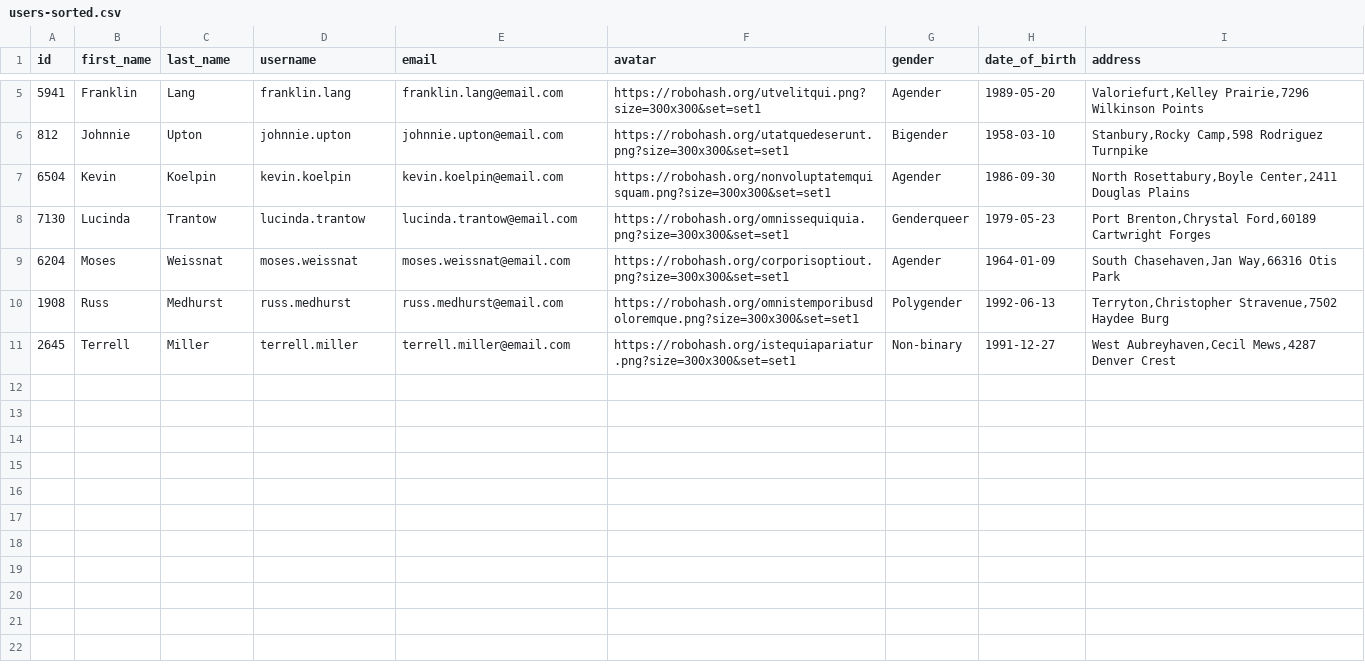
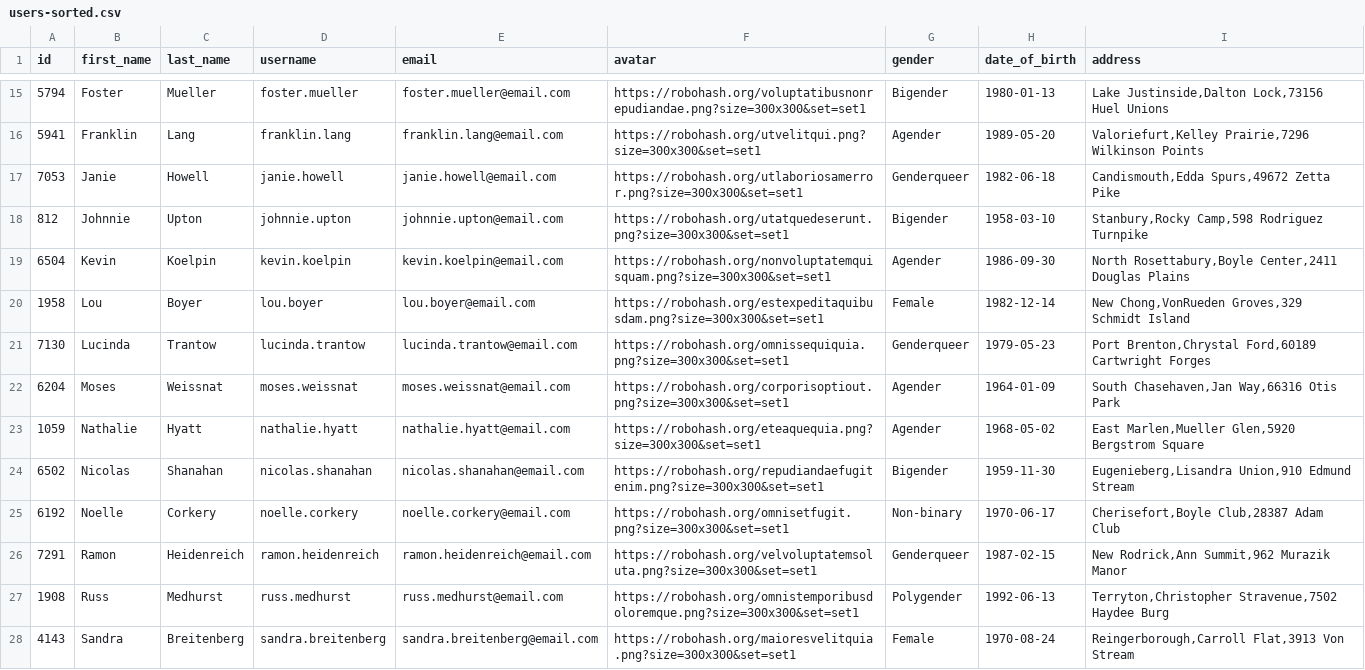
Before and after one commit to Vipin675/Assignment-ATPL, a CSV file: Project/users-sorted.csv, drawn as a sheet; only a part is shown, gaps mark what is left out; the shorter side is filled out with more unchanged rows; the diff covers the shown part only.

```diff
--- a/Project/users-sorted.csv
+++ b/Project/users-sorted.csv
@@ -5,6 +15,14 @@ id,first_name,last_name,username,email,avatar,gender,date_of_birth,address
+5794,Foster,Mueller,foster.mueller,foster.mueller@email.com,https://robohash.org/voluptatibusnonrepudiandae.png?size=300x300&set=set1,Bigender,1980-01-13,"Lake Justinside,Dalton Lock,73156 Huel Unions"
 5941,Franklin,Lang,franklin.lang,franklin.lang@email.com,https://robohash.org/utvelitqui.png?size=300x300&set=set1,Agender,1989-05-20,"Valoriefurt,Kelley Prairie,7296 Wilkinson Points"
+7053,Janie,Howell,janie.howell,janie.howell@email.com,https://robohash.org/utlaboriosamerror.png?size=300x300&set=set1,Genderqueer,1982-06-18,"Candismouth,Edda Spurs,49672 Zetta Pike"
 812,Johnnie,Upton,johnnie.upton,johnnie.upton@email.com,https://robohash.org/utatquedeserunt.png?size=300x300&set=set1,Bigender,1958-03-10,"Stanbury,Rocky Camp,598 Rodriguez Turnpike"
 6504,Kevin,Koelpin,kevin.koelpin,kevin.koelpin@email.com,https://robohash.org/nonvoluptatemquisquam.png?size=300x300&set=set1,Agender,1986-09-30,"North Rosettabury,Boyle Center,2411 Douglas Plains"
+1958,Lou,Boyer,lou.boyer,lou.boyer@email.com,https://robohash.org/estexpeditaquibusdam.png?size=300x300&set=set1,Female,1982-12-14,"New Chong,VonRueden Groves,329 Schmidt Island"
 7130,Lucinda,Trantow,lucinda.trantow,lucinda.trantow@email.com,https://robohash.org/omnissequiquia.png?size=300x300&set=set1,Genderqueer,1979-05-23,"Port Brenton,Chrystal Ford,60189 Cartwright Forges"
 6204,Moses,Weissnat,moses.weissnat,moses.weissnat@email.com,https://robohash.org/corporisoptiout.png?size=300x300&set=set1,Agender,1964-01-09,"South Chasehaven,Jan Way,66316 Otis Park"
+1059,Nathalie,Hyatt,nathalie.hyatt,nathalie.hyatt@email.com,https://robohash.org/eteaquequia.png?size=300x300&set=set1,Agender,1968-05-02,"East Marlen,Mueller Glen,5920 Bergstrom Square"
+6502,Nicolas,Shanahan,nicolas.shanahan,nicolas.shanahan@email.com,https://robohash.org/repudiandaefugitenim.png?size=300x300&set=set1,Bigender,1959-11-30,"Eugenieberg,Lisandra Union,910 Edmund Stream"
+6192,Noelle,Corkery,noelle.corkery,noelle.corkery@email.com,https://robohash.org/omnisetfugit.png?size=300x300&set=set1,Non-binary,1970-06-17,"Cherisefort,Boyle Club,28387 Adam Club"
+7291,Ramon,Heidenreich,ramon.heidenreich,ramon.heidenreich@email.com,https://robohash.org/velvoluptatemsoluta.png?size=300x300&set=set1,Genderqueer,1987-02-15,"New Rodrick,Ann Summit,962 Murazik Manor"
 1908,Russ,Medhurst,russ.medhurst,russ.medhurst@email.com,https://robohash.org/omnistemporibusdoloremque.png?size=300x300&set=set1,Polygender,1992-06-13,"Terryton,Christopher Stravenue,7502 Haydee Burg"
+4143,Sandra,Breitenberg,sandra.breitenberg,sandra.breitenberg@email.com,https://robohash.org/maioresvelitquia.png?size=300x300&set=set1,Female,1970-08-24,"Reingerborough,Carroll Flat,3913 Von Stream"
```
Also changed, not shown: 12 added rows elsewhere in this file, Project/users.csv, 2 other files.
